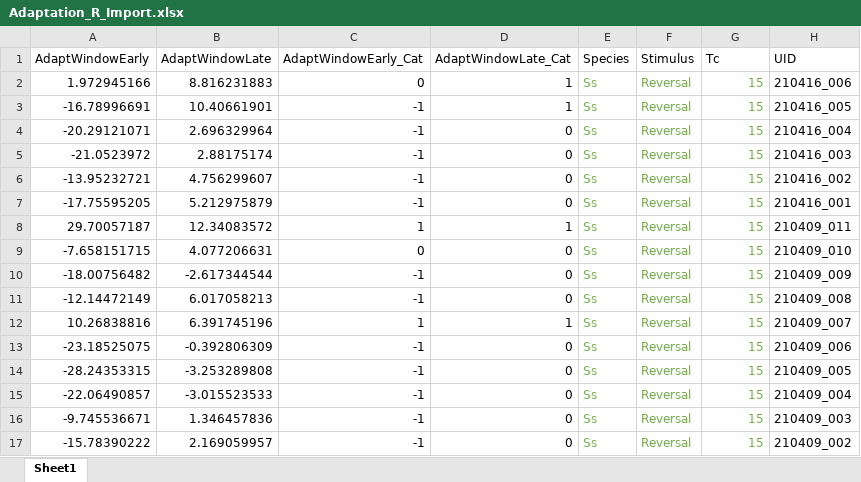
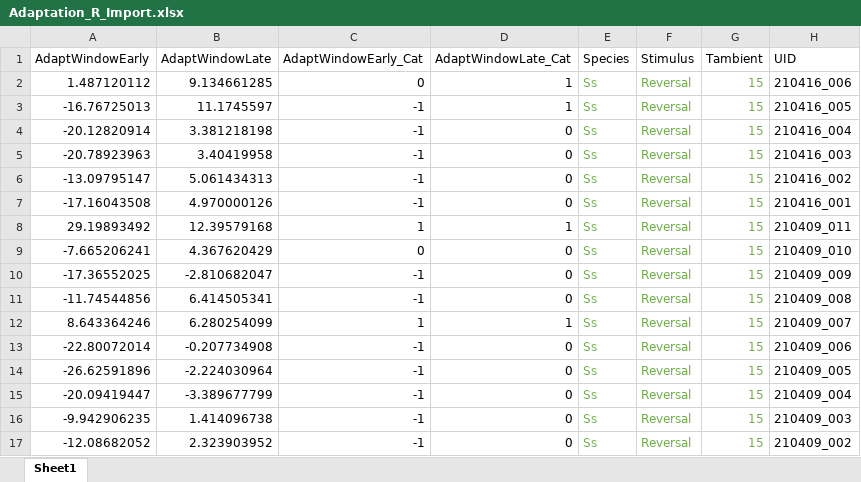
Before and after one commit to HallemLab/Bryant_et_al_2021, an Excel workbook: Code/Plotting in R/Data/Adaptation_R_Import.xlsx, sheet Sheet1, drawn as a sheet; only a part is shown; values as stored, in another font and other column widths than the file's, no borders; the diff covers the shown part only; the diff names each change by its address in the sheet, - before the commit and + after, or states it on an @@ line.

```diff
--- a/Code/Plotting in R/Data/Adaptation_R_Import.xlsx (sheet Sheet1)
+++ b/Code/Plotting in R/Data/Adaptation_R_Import.xlsx (sheet Sheet1)
-G1: Tc
+G1: Tambient
-A2 (AdaptWindowEarly): 1.972945166
+A2 (AdaptWindowEarly): 1.487120112
-B2 (AdaptWindowLate): 8.816231883
+B2 (AdaptWindowLate): 9.134661285
-A3 (AdaptWindowEarly): -16.78996691
+A3 (AdaptWindowEarly): -16.76725013
-B3 (AdaptWindowLate): 10.40661901
+B3 (AdaptWindowLate): 11.1745597
-A4 (AdaptWindowEarly): -20.29121071
+A4 (AdaptWindowEarly): -20.12820914
-B4 (AdaptWindowLate): 2.696329964
+B4 (AdaptWindowLate): 3.381218198
-A5 (AdaptWindowEarly): -21.0523972
+A5 (AdaptWindowEarly): -20.78923963
-B5 (AdaptWindowLate): 2.88175174
+B5 (AdaptWindowLate): 3.40419958
-A6 (AdaptWindowEarly): -13.95232721
+A6 (AdaptWindowEarly): -13.09795147
-B6 (AdaptWindowLate): 4.756299607
+B6 (AdaptWindowLate): 5.061434313
-A7 (AdaptWindowEarly): -17.75595205
+A7 (AdaptWindowEarly): -17.16043508
-B7 (AdaptWindowLate): 5.212975879
+B7 (AdaptWindowLate): 4.970000126
-A8 (AdaptWindowEarly): 29.70057187
+A8 (AdaptWindowEarly): 29.19893492
-B8 (AdaptWindowLate): 12.34083572
+B8 (AdaptWindowLate): 12.39579168
-A9 (AdaptWindowEarly): -7.658151715
+A9 (AdaptWindowEarly): -7.665206241
-B9 (AdaptWindowLate): 4.077206631
+B9 (AdaptWindowLate): 4.367620429
-A10 (AdaptWindowEarly): -18.00756482
+A10 (AdaptWindowEarly): -17.36552025
-B10 (AdaptWindowLate): -2.617344544
+B10 (AdaptWindowLate): -2.810682047
-A11 (AdaptWindowEarly): -12.14472149
+A11 (AdaptWindowEarly): -11.74544856
-B11 (AdaptWindowLate): 6.017058213
+B11 (AdaptWindowLate): 6.414505341
-A12 (AdaptWindowEarly): 10.26838816
+A12 (AdaptWindowEarly): 8.643364246
-B12 (AdaptWindowLate): 6.391745196
+B12 (AdaptWindowLate): 6.280254099
-A13 (AdaptWindowEarly): -23.18525075
+A13 (AdaptWindowEarly): -22.80072014
-B13 (AdaptWindowLate): -0.392806309
+B13 (AdaptWindowLate): -0.207734908
-A14 (AdaptWindowEarly): -28.24353315
+A14 (AdaptWindowEarly): -26.62591896
-B14 (AdaptWindowLate): -3.253289808
+B14 (AdaptWindowLate): -2.224030964
-A15 (AdaptWindowEarly): -22.06490857
+A15 (AdaptWindowEarly): -20.09419447
-B15 (AdaptWindowLate): -3.015523533
+B15 (AdaptWindowLate): -3.389677799
-A16 (AdaptWindowEarly): -9.745536671
+A16 (AdaptWindowEarly): -9.942906235
-B16 (AdaptWindowLate): 1.346457836
+B16 (AdaptWindowLate): 1.414096738
-A17 (AdaptWindowEarly): -15.78390222
+A17 (AdaptWindowEarly): -12.08682052
-B17 (AdaptWindowLate): 2.169059957
+B17 (AdaptWindowLate): 2.323903952
```
Also changed, not shown: other rows of this sheet, Code/Plotting in R/Data/AFDResponse_R_Import.xlsx, Code/Plotting in R/Data/Reversal_R_Import.xlsx, 11 other files.
